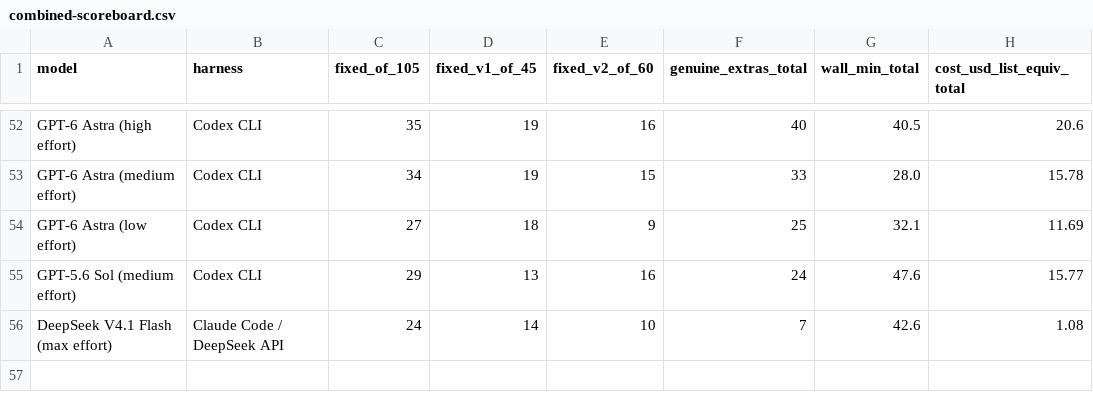
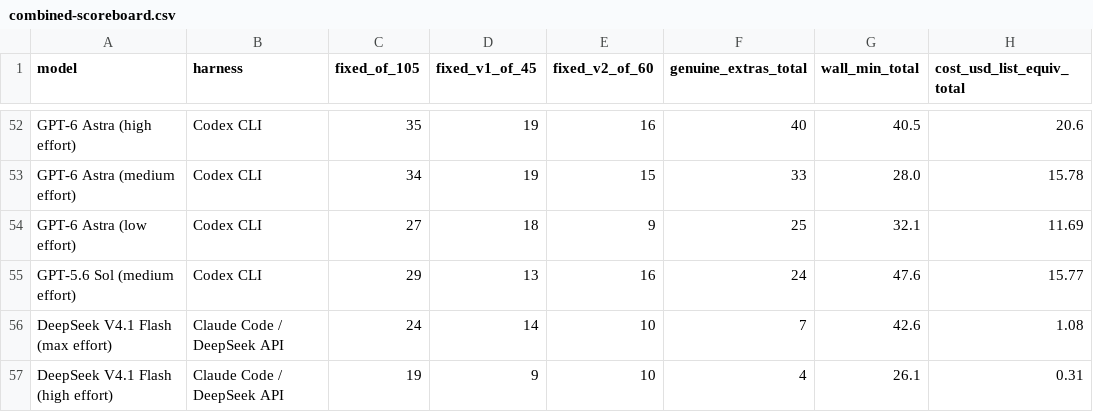
Before and after one commit to phuryn/bug-hunt-bench, a CSV file: results/combined-scoreboard.csv, drawn as a sheet; only a part is shown, gaps mark what is left out; the diff names each change by its address in the sheet, - before the commit and + after, or states it on an @@ line.

```diff
--- a/results/combined-scoreboard.csv
+++ b/results/combined-scoreboard.csv
+row 57: DeepSeek V4.1 Flash (high effort) | Claude Code / DeepSeek API | 19 | 9 | 10 | 4 | 26.1 | 0.31
```
Also changed, not shown: results/coverage.csv, results/repo1-metrics.csv, 7 other files.
